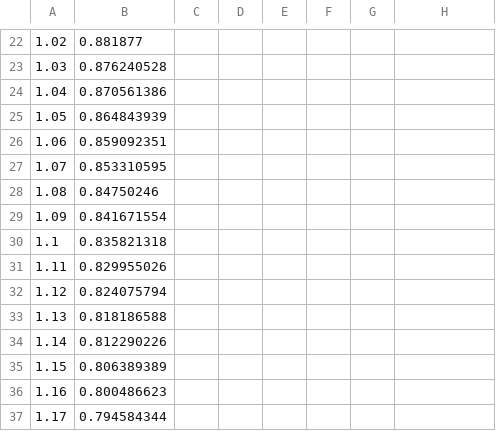
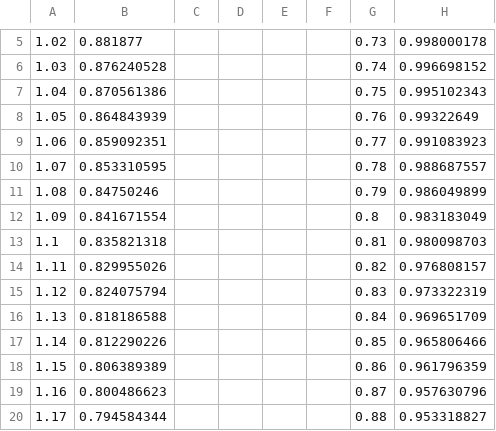
Before and after one commit to oonovae1/HW1_CM, a CSV file: truncated_data_HW1_CM.csv, drawn as a sheet; only a part is shown, gaps mark what is left out; the diff covers the shown part only.

```diff
--- a/truncated_data_HW1_CM.csv
+++ b/truncated_data_HW1_CM.csv
@@ -22,16 +5,16 @@
-1.02,0.881877,,,,,,
-1.03,0.876240528,,,,,,
-1.04,0.870561386,,,,,,
-1.05,0.864843939,,,,,,
-1.06,0.859092351,,,,,,
-1.07,0.853310595,,,,,,
-1.08,0.84750246,,,,,,
-1.09,0.841671554,,,,,,
-1.1,0.835821318,,,,,,
-1.11,0.829955026,,,,,,
-1.12,0.824075794,,,,,,
-1.13,0.818186588,,,,,,
-1.14,0.812290226,,,,,,
-1.15,0.806389389,,,,,,
-1.16,0.800486623,,,,,,
-1.17,0.794584344,,,,,,
+1.02,0.881877,,,,,0.73,0.998000178
+1.03,0.876240528,,,,,0.74,0.996698152
+1.04,0.870561386,,,,,0.75,0.995102343
+1.05,0.864843939,,,,,0.76,0.99322649
+1.06,0.859092351,,,,,0.77,0.991083923
+1.07,0.853310595,,,,,0.78,0.988687557
+1.08,0.84750246,,,,,0.79,0.986049899
+1.09,0.841671554,,,,,0.8,0.983183049
+1.1,0.835821318,,,,,0.81,0.980098703
+1.11,0.829955026,,,,,0.82,0.976808157
+1.12,0.824075794,,,,,0.83,0.973322319
+1.13,0.818186588,,,,,0.84,0.969651709
+1.14,0.812290226,,,,,0.85,0.965806466
+1.15,0.806389389,,,,,0.86,0.961796359
+1.16,0.800486623,,,,,0.87,0.957630796
+1.17,0.794584344,,,,,0.88,0.953318827
```
Also changed, not shown: 17 removed rows and 26 edited cells elsewhere in this file.
